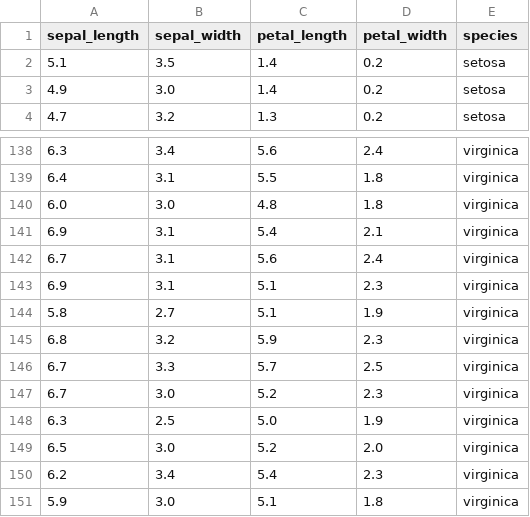
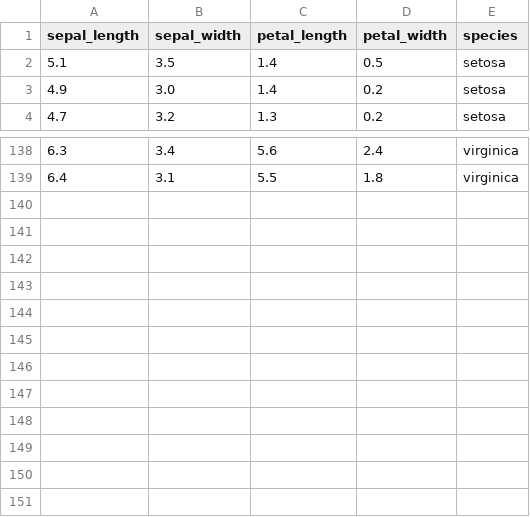
Before and after one commit to mehakmehak13268-stack/iris-mlops, a CSV file: data/raw/iris.csv, drawn as a sheet; only a part is shown, gaps mark what is left out.

Commit message:
Updated dataset

```diff
--- a/data/raw/iris.csv
+++ b/data/raw/iris.csv
@@ -1,3 +1,3 @@
 sepal_length,sepal_width,petal_length,petal_width,species
-5.1,3.5,1.4,0.2,setosa
+5.1,3.5,1.4,0.5,setosa
 4.9,3.0,1.4,0.2,setosa
@@ -139,13 +139 @@ sepal_length,sepal_width,petal_length,petal_width,species
 6.4,3.1,5.5,1.8,virginica
-6.0,3.0,4.8,1.8,virginica
-6.9,3.1,5.4,2.1,virginica
-6.7,3.1,5.6,2.4,virginica
-6.9,3.1,5.1,2.3,virginica
-5.8,2.7,5.1,1.9,virginica
-6.8,3.2,5.9,2.3,virginica
-6.7,3.3,5.7,2.5,virginica
-6.7,3.0,5.2,2.3,virginica
-6.3,2.5,5.0,1.9,virginica
-6.5,3.0,5.2,2.0,virginica
-6.2,3.4,5.4,2.3,virginica
-5.9,3.0,5.1,1.8,virginica
```
Also changed, not shown: 2 other files.
